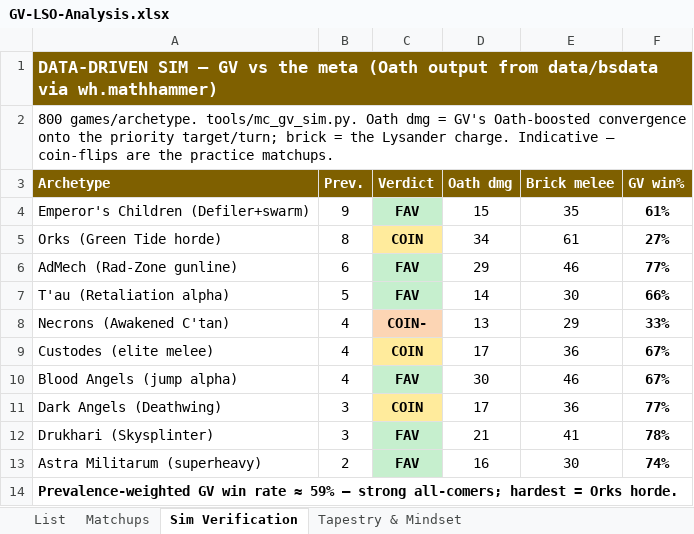
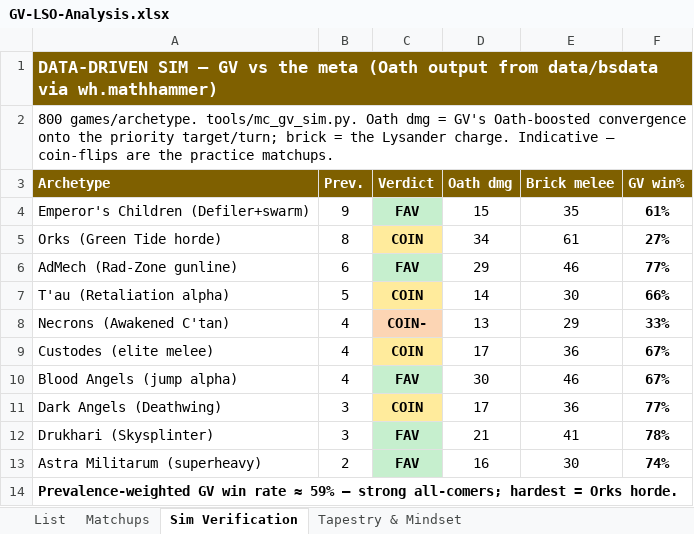
Before and after one commit to CrusherJoe/40k-enhanced, an Excel workbook: docs/Reports & Plans/GV-LSO-Analysis.xlsx, sheet Sim Verification, drawn as a sheet; values as stored, in another font and other column widths than the file's, no borders; the diff names each change by its address in the sheet, - before the commit and + after, or states it on an @@ line.

```diff
--- a/docs/Reports & Plans/GV-LSO-Analysis.xlsx (sheet Sim Verification)
+++ b/docs/Reports & Plans/GV-LSO-Analysis.xlsx (sheet Sim Verification)
-C7 (Verdict): FAV
+C7 (Verdict): COIN
-C7 fill: #C6EFCE
+C7 fill: #FFEB9C
```
Also changed, not shown: sheet Matchups, sheet Tapestry & Mindset, sheet List, docs/Reports & Plans/LSO-Knights-List-Decision.xlsx, docs/Reports & Plans/LSO-Knights-List-and-Analysis.xlsx, 7 other files.
